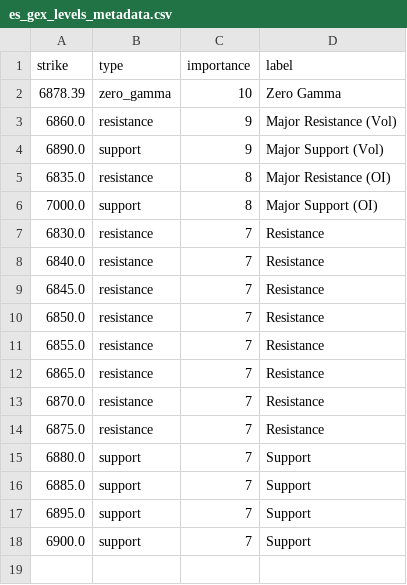
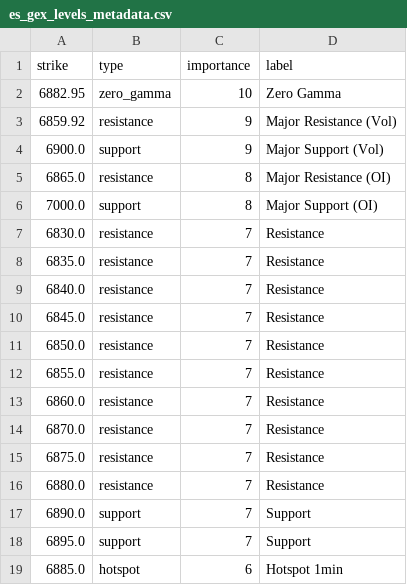
Before and after one commit to enzocosson/seed_enzocosson_gex, a CSV file: es_gex_levels_metadata.csv, drawn as a sheet.

```diff
--- a/es_gex_levels_metadata.csv
+++ b/es_gex_levels_metadata.csv
@@ -1,8 +1,9 @@
 strike,type,importance,label
-6878.39,zero_gamma,10,Zero Gamma
-6860.0,resistance,9,Major Resistance (Vol)
-6890.0,support,9,Major Support (Vol)
-6835.0,resistance,8,Major Resistance (OI)
+6882.95,zero_gamma,10,Zero Gamma
+6859.92,resistance,9,Major Resistance (Vol)
+6900.0,support,9,Major Support (Vol)
+6865.0,resistance,8,Major Resistance (OI)
 7000.0,support,8,Major Support (OI)
 6830.0,resistance,7,Resistance
+6835.0,resistance,7,Resistance
 6840.0,resistance,7,Resistance
@@ -11,8 +12,8 @@ strike,type,importance,label
 6855.0,resistance,7,Resistance
-6865.0,resistance,7,Resistance
+6860.0,resistance,7,Resistance
 6870.0,resistance,7,Resistance
 6875.0,resistance,7,Resistance
-6880.0,support,7,Support
-6885.0,support,7,Support
+6880.0,resistance,7,Resistance
+6890.0,support,7,Support
 6895.0,support,7,Support
-6900.0,support,7,Support
+6885.0,hotspot,6,Hotspot 1min
```
Also changed, not shown: es_gex_levels.csv, nq_gex_levels.csv, 2 other files.
